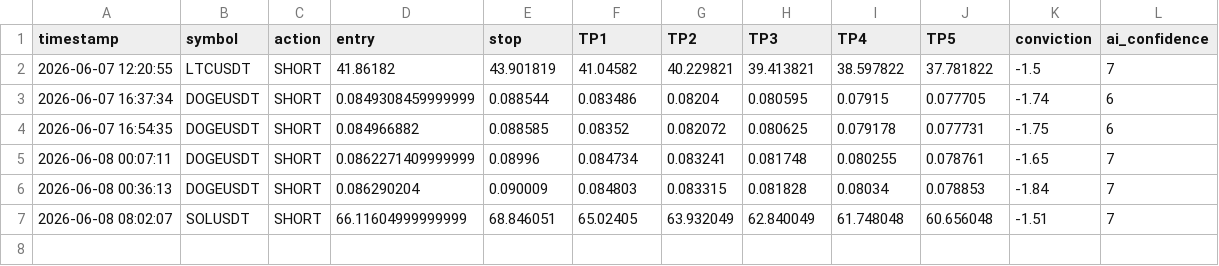
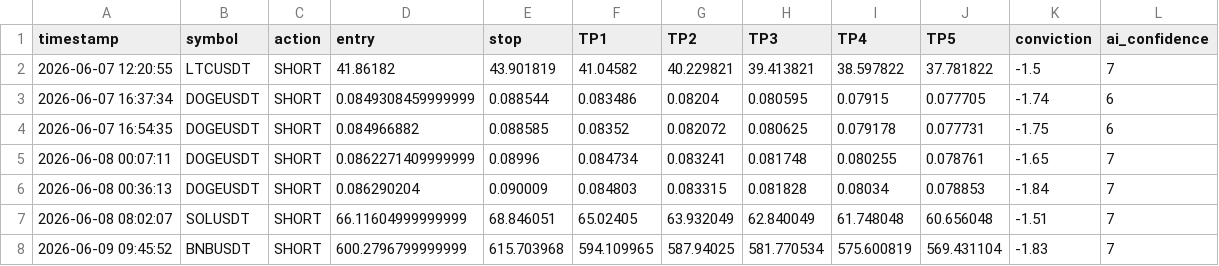
Before and after one commit to mrakbar8175-blip/Crypto-signal-bot, a CSV file: trade_log.csv, drawn as a sheet.

```diff
--- a/trade_log.csv
+++ b/trade_log.csv
@@ -7 +7,2 @@ timestamp,symbol,action,entry,stop,TP1,TP2,TP3,TP4,TP5,conviction,ai_confidence
 2026-06-08 08:02:07,SOLUSDT,SHORT,66.11604999999999,68.846051,65.02405,63.932049,62.840049,61.748048,60.656048,-1.51,7
+2026-06-09 09:45:52,BNBUSDT,SHORT,600.2796799999999,615.703968,594.109965,587.94025,581.770534,575.600819,569.431104,-1.83,7
```
Also changed, not shown: open_trades.csv.
